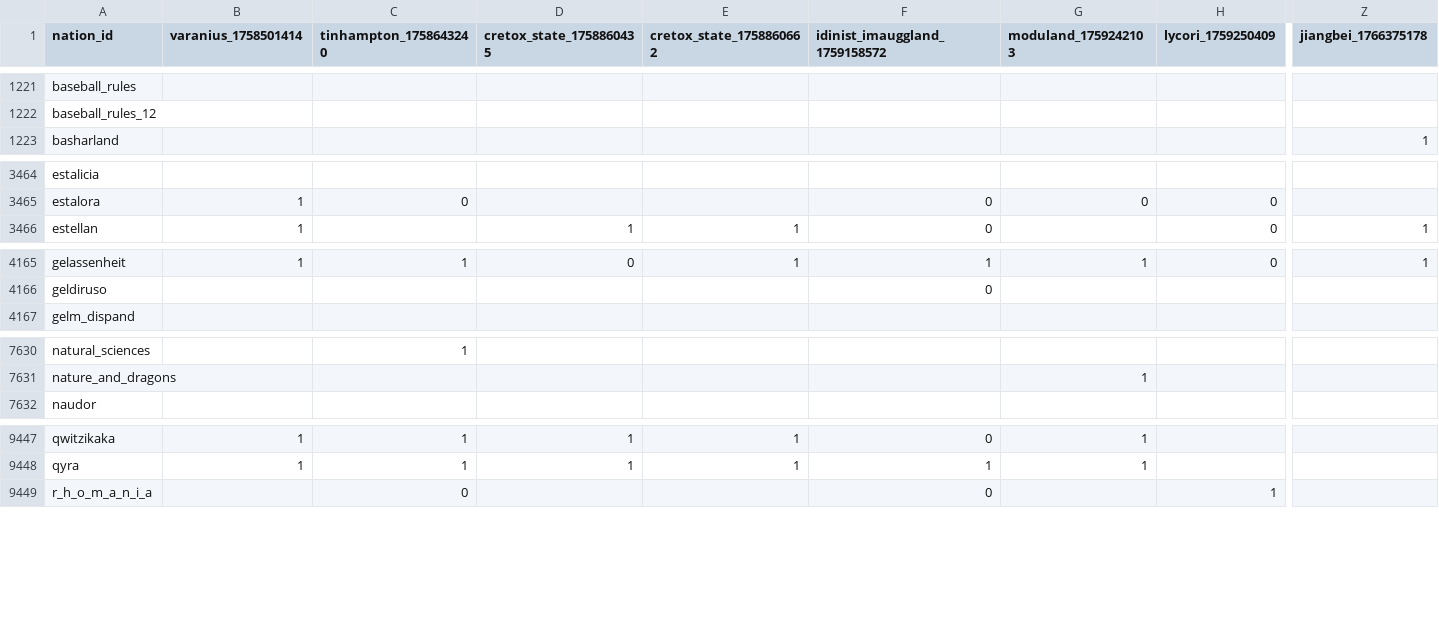
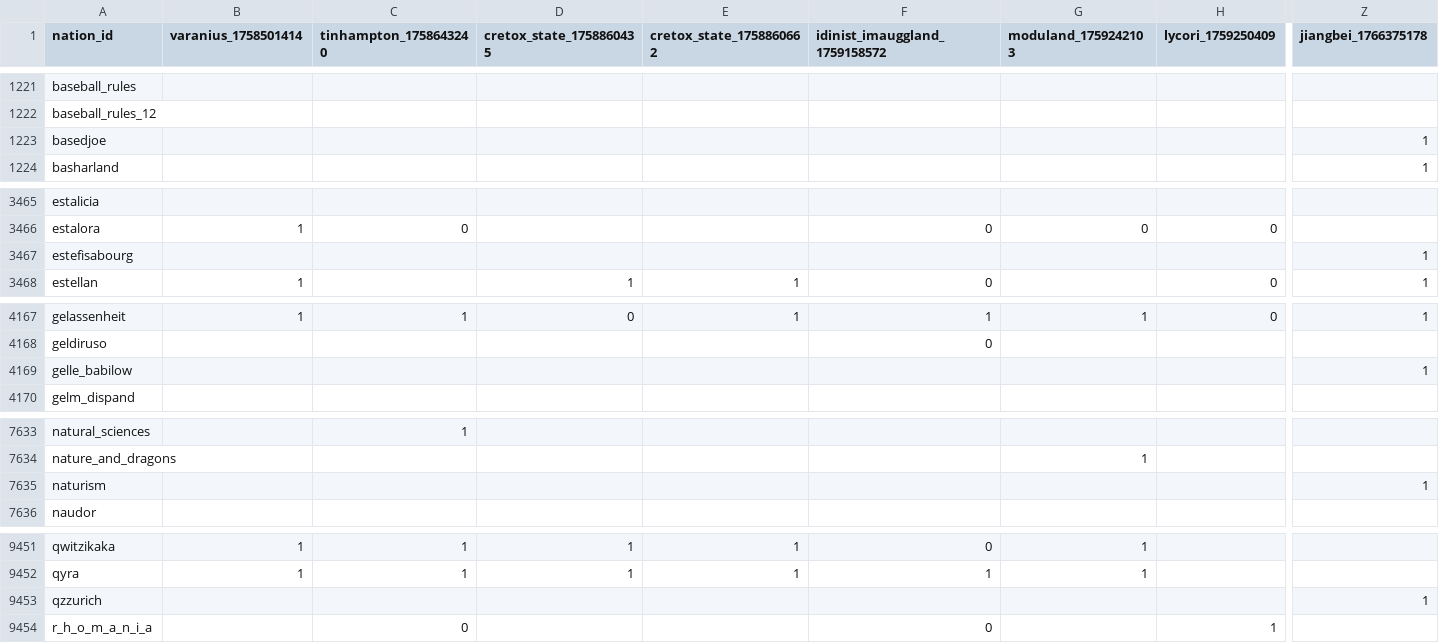
Before and after one commit to Bohaska/wa-voting-records, a CSV file: votes.csv, drawn as a sheet; only a part is shown, gaps mark what is left out; rows hold the shown columns only; the diff covers the shown part only; the diff names each change by its address in the sheet, - before the commit and + after, or states it on an @@ line.

Commit message:
UPDATE: Vote record CSV

```diff
--- a/votes.csv
+++ b/votes.csv
+row 1223: basedjoe |  |  |  |  |  |  |  | 1
+row 3467: estefisabourg |  |  |  |  |  |  |  | 1
+row 4169: gelle_babilow |  |  |  |  |  |  |  | 1
+row 7635: naturism |  |  |  |  |  |  |  | 1
+row 9453: qzzurich |  |  |  |  |  |  |  | 1
```
Also changed, not shown: 4 added rows and 31 edited cells elsewhere in this file, 1 other file.
